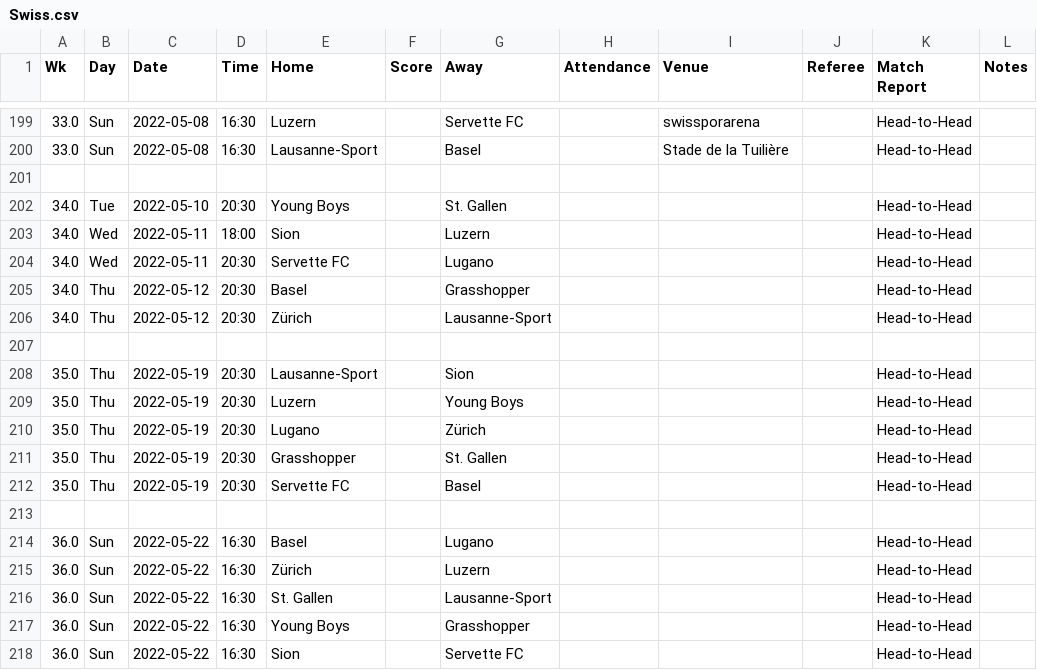
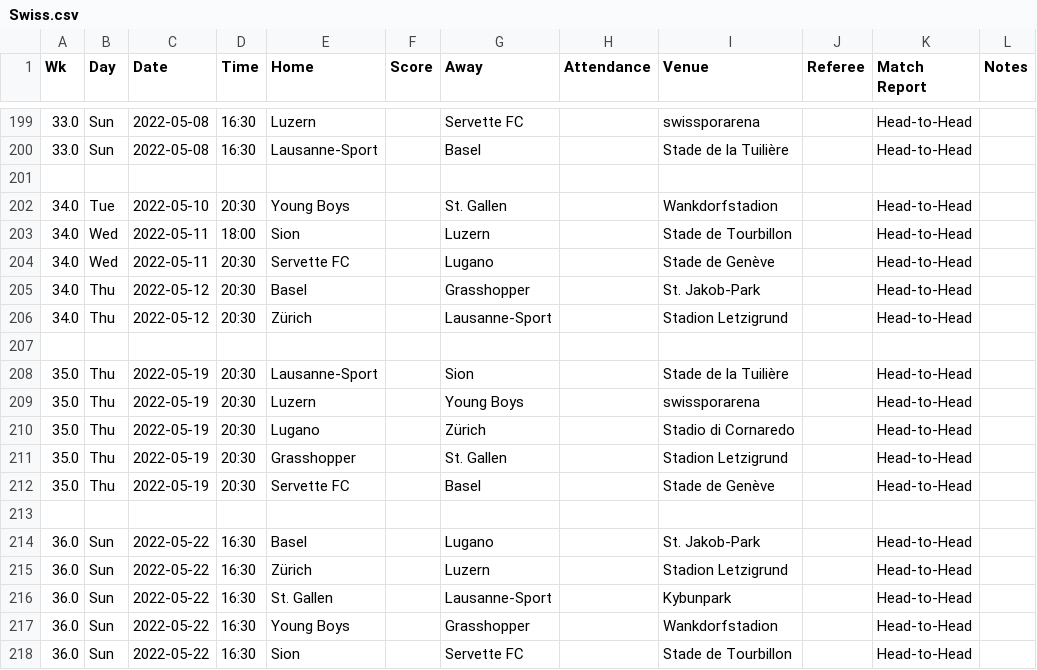
Before and after one commit to Stud1337/Projektarbeit_ADS_FS2022_Gruppe_20, a CSV file: Swiss.csv, drawn as a sheet; only a part is shown, gaps mark what is left out; the diff covers the shown part only.

```diff
--- a/Swiss.csv
+++ b/Swiss.csv
@@ -201,18 +201,18 @@ Wk,Day,Date,Time,Home,Score,Away,Attendance,Venue,Referee,Match Report,Notes
 ,,,,,,,,,,,
-34.0,Tue,2022-05-10,20:30,Young Boys,,St. Gallen,,,,Head-to-Head,
-34.0,Wed,2022-05-11,18:00,Sion,,Luzern,,,,Head-to-Head,
-34.0,Wed,2022-05-11,20:30,Servette FC,,Lugano,,,,Head-to-Head,
-34.0,Thu,2022-05-12,20:30,Basel,,Grasshopper,,,,Head-to-Head,
-34.0,Thu,2022-05-12,20:30,Zürich,,Lausanne-Sport,,,,Head-to-Head,
+34.0,Tue,2022-05-10,20:30,Young Boys,,St. Gallen,,Wankdorfstadion,,Head-to-Head,
+34.0,Wed,2022-05-11,18:00,Sion,,Luzern,,Stade de Tourbillon,,Head-to-Head,
+34.0,Wed,2022-05-11,20:30,Servette FC,,Lugano,,Stade de Genève,,Head-to-Head,
+34.0,Thu,2022-05-12,20:30,Basel,,Grasshopper,,St. Jakob-Park,,Head-to-Head,
+34.0,Thu,2022-05-12,20:30,Zürich,,Lausanne-Sport,,Stadion Letzigrund,,Head-to-Head,
 ,,,,,,,,,,,
-35.0,Thu,2022-05-19,20:30,Lausanne-Sport,,Sion,,,,Head-to-Head,
-35.0,Thu,2022-05-19,20:30,Luzern,,Young Boys,,,,Head-to-Head,
-35.0,Thu,2022-05-19,20:30,Lugano,,Zürich,,,,Head-to-Head,
-35.0,Thu,2022-05-19,20:30,Grasshopper,,St. Gallen,,,,Head-to-Head,
-35.0,Thu,2022-05-19,20:30,Servette FC,,Basel,,,,Head-to-Head,
+35.0,Thu,2022-05-19,20:30,Lausanne-Sport,,Sion,,Stade de la Tuilière,,Head-to-Head,
+35.0,Thu,2022-05-19,20:30,Luzern,,Young Boys,,swissporarena,,Head-to-Head,
+35.0,Thu,2022-05-19,20:30,Lugano,,Zürich,,Stadio di Cornaredo,,Head-to-Head,
+35.0,Thu,2022-05-19,20:30,Grasshopper,,St. Gallen,,Stadion Letzigrund,,Head-to-Head,
+35.0,Thu,2022-05-19,20:30,Servette FC,,Basel,,Stade de Genève,,Head-to-Head,
 ,,,,,,,,,,,
-36.0,Sun,2022-05-22,16:30,Basel,,Lugano,,,,Head-to-Head,
-36.0,Sun,2022-05-22,16:30,Zürich,,Luzern,,,,Head-to-Head,
-36.0,Sun,2022-05-22,16:30,St. Gallen,,Lausanne-Sport,,,,Head-to-Head,
-36.0,Sun,2022-05-22,16:30,Young Boys,,Grasshopper,,,,Head-to-Head,
-36.0,Sun,2022-05-22,16:30,Sion,,Servette FC,,,,Head-to-Head,
+36.0,Sun,2022-05-22,16:30,Basel,,Lugano,,St. Jakob-Park,,Head-to-Head,
+36.0,Sun,2022-05-22,16:30,Zürich,,Luzern,,Stadion Letzigrund,,Head-to-Head,
+36.0,Sun,2022-05-22,16:30,St. Gallen,,Lausanne-Sport,,Kybunpark,,Head-to-Head,
+36.0,Sun,2022-05-22,16:30,Young Boys,,Grasshopper,,Wankdorfstadion,,Head-to-Head,
+36.0,Sun,2022-05-22,16:30,Sion,,Servette FC,,Stade de Tourbillon,,Head-to-Head,
```
Also changed, not shown: 45 edited cells elsewhere in this file, 2 other files.
